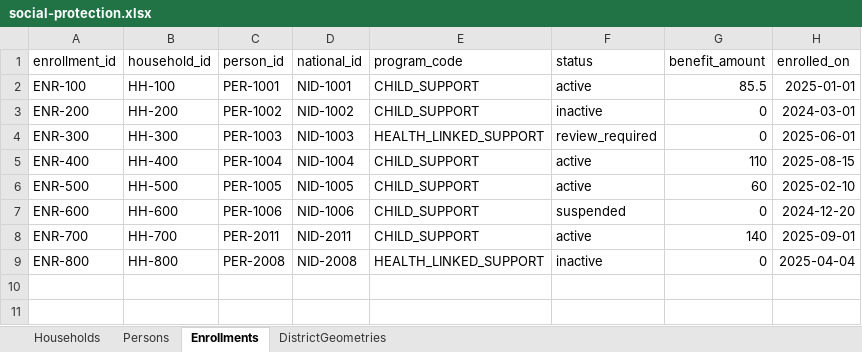
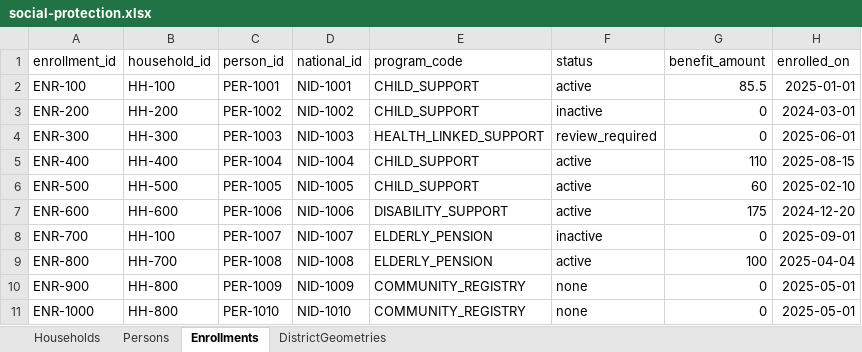
Before and after one commit to jeremi/registry-lab, an Excel workbook: data/social-protection/social-protection.xlsx, sheet Enrollments, drawn as a sheet; values as stored, in another font and other column widths than the file's, no borders; the diff names each change by its address in the sheet, - before the commit and + after, or states it on an @@ line.

Commit message:
Align registry lab demo identifiers

```diff
--- a/data/social-protection/social-protection.xlsx (sheet Enrollments)
+++ b/data/social-protection/social-protection.xlsx (sheet Enrollments)
-E7 (program_code): CHILD_SUPPORT
+E7 (program_code): DISABILITY_SUPPORT
-F7 (status): suspended
+F7 (status): active
-G7 (benefit_amount): 0
+G7 (benefit_amount): 175
-B8 (household_id): HH-700
+B8 (household_id): HH-100
-C8 (person_id): PER-2011
+C8 (person_id): PER-1007
-D8 (national_id): NID-2011
+D8 (national_id): NID-1007
-E8 (program_code): CHILD_SUPPORT
+E8 (program_code): ELDERLY_PENSION
-F8 (status): active
+F8 (status): inactive
-G8 (benefit_amount): 140
+G8 (benefit_amount): 0
-B9 (household_id): HH-800
+B9 (household_id): HH-700
-C9 (person_id): PER-2008
+C9 (person_id): PER-1008
-D9 (national_id): NID-2008
+D9 (national_id): NID-1008
-E9 (program_code): HEALTH_LINKED_SUPPORT
+E9 (program_code): ELDERLY_PENSION
-F9 (status): inactive
+F9 (status): active
-G9 (benefit_amount): 0
+G9 (benefit_amount): 100
+row 10: ENR-900 | HH-800 | PER-1009 | NID-1009 | COMMUNITY_REGISTRY | none | 0 | 2025-05-01
+row 11: ENR-1000 | HH-800 | PER-1010 | NID-1010 | COMMUNITY_REGISTRY | none | 0 | 2025-05-01
```
Also changed, not shown: sheet Persons, sheet Households, 11 other files.
